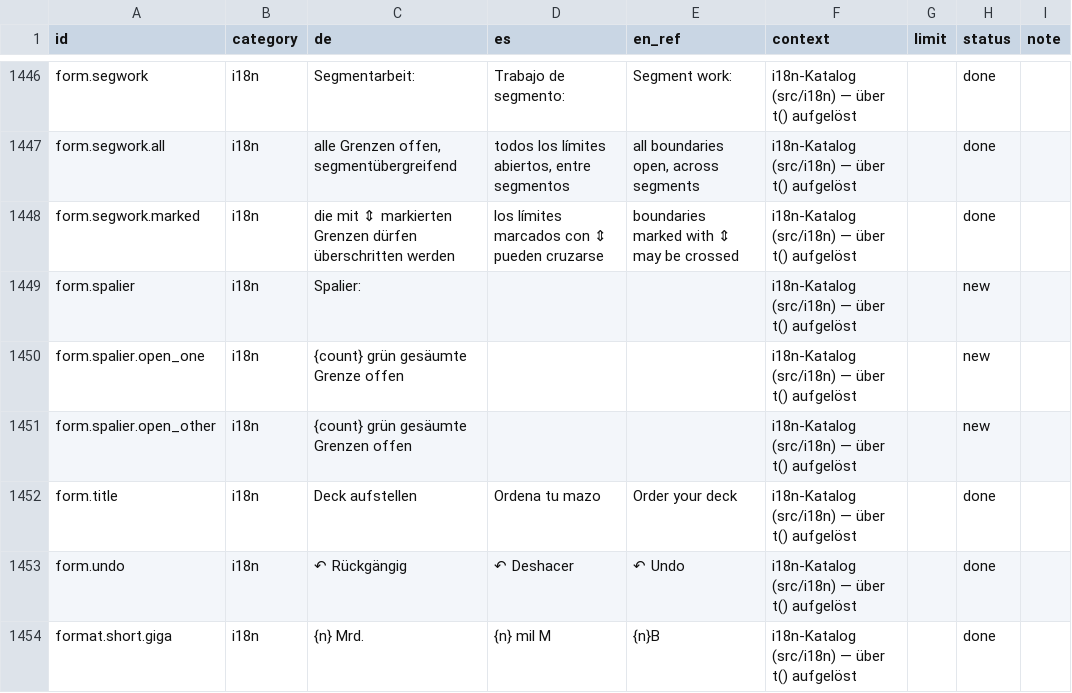
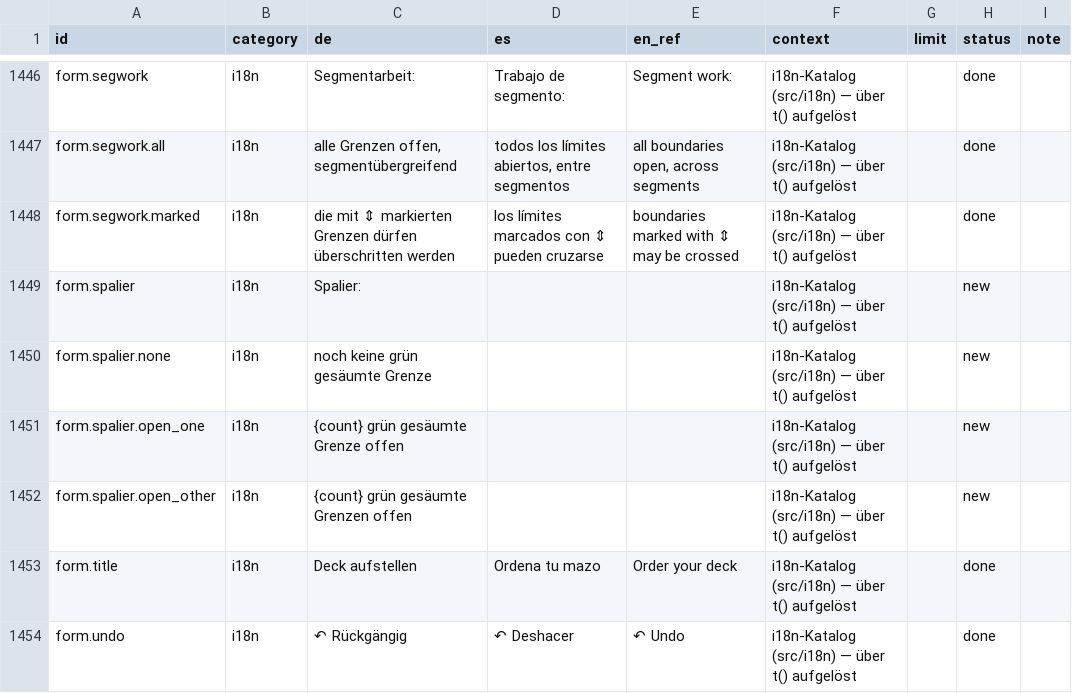
Before and after one commit to GitGudMonkeh/autostich, a CSV file: docs/localization/strings_es.csv, drawn as a sheet; only a part is shown, gaps mark what is left out; the shorter side is filled out with more unchanged rows; the diff covers the shown part only; the diff names each change by its address in the sheet, - before the commit and + after, or states it on an @@ line.

```diff
--- a/docs/localization/strings_es.csv
+++ b/docs/localization/strings_es.csv
+row 1450: form.spalier.none | i18n | noch keine grün gesäumte Grenze |  |  | i18n-Katalog (src/i18n) — über t() aufgelöst |  | new
```
Also changed, not shown: 4 edited cells elsewhere in this file, docs/localization/strings_de_pixi_2026-08-15.csv, docs/localization/strings_zh-Hans.csv, 14 other files.
